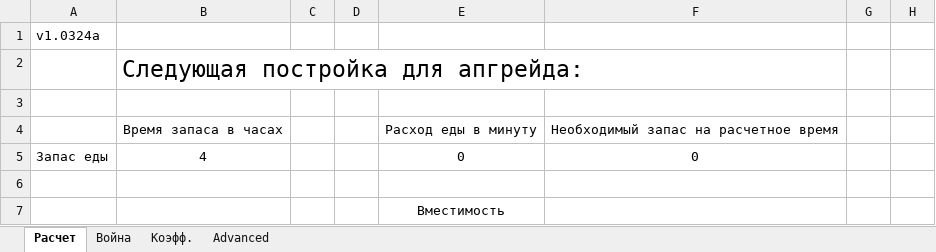
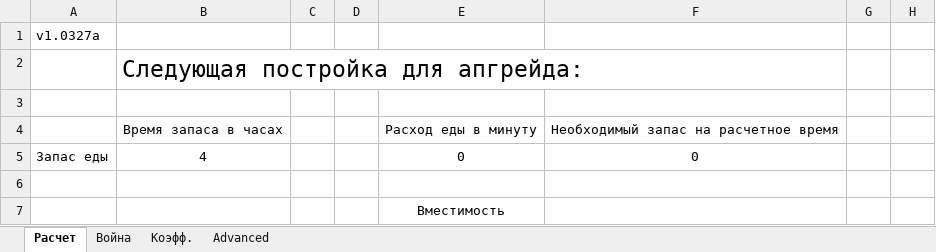
Before and after one commit to AnTi3z/BSExcelTable, an Excel workbook: BS.xlsx, sheet Расчет, drawn as a sheet; only a part is shown; values as stored, in another font and other column widths than the file's, no borders; charts and pictures and conditional formats not drawn; the diff names each change by its address in the sheet, - before the commit and + after, or states it on an @@ line.

Commit message:
1.0327a Подправлена расчетная модель битв

```diff
--- a/BS.xlsx (sheet Расчет)
+++ b/BS.xlsx (sheet Расчет)
-A1: v1.0324a
+A1: v1.0327a
```
Also changed, not shown: hidden cells.
